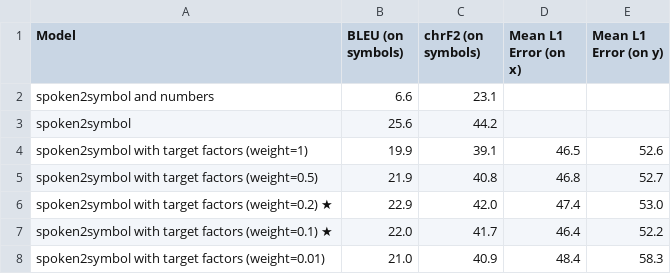
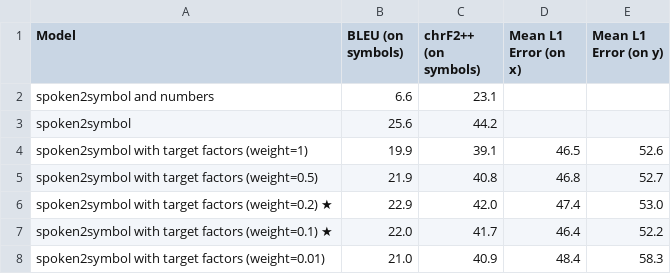
Before and after one commit to J22Melody/signwriting-translation, a CSV file: results_reverse.csv, drawn as a sheet.

Commit message:
Update results_reverse.csv

```diff
--- a/results_reverse.csv
+++ b/results_reverse.csv
@@ -1,2 +1,2 @@
-Model,BLEU (on symbols),chrF2 (on symbols), Mean L1 Error (on x), Mean L1 Error (on y)
+Model,BLEU (on symbols),chrF2++ (on symbols), Mean L1 Error (on x), Mean L1 Error (on y)
 spoken2symbol and numbers,6.6,23.1,,
```
